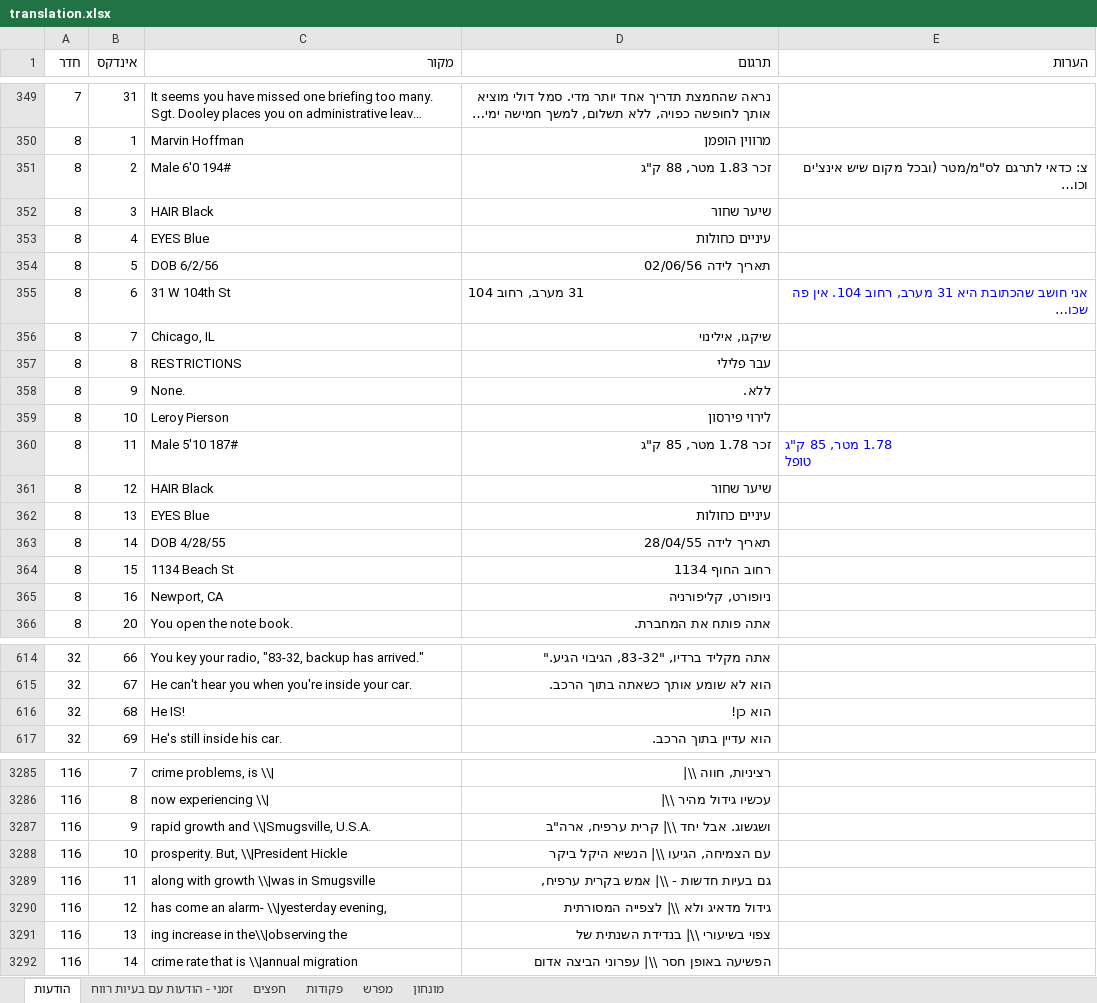
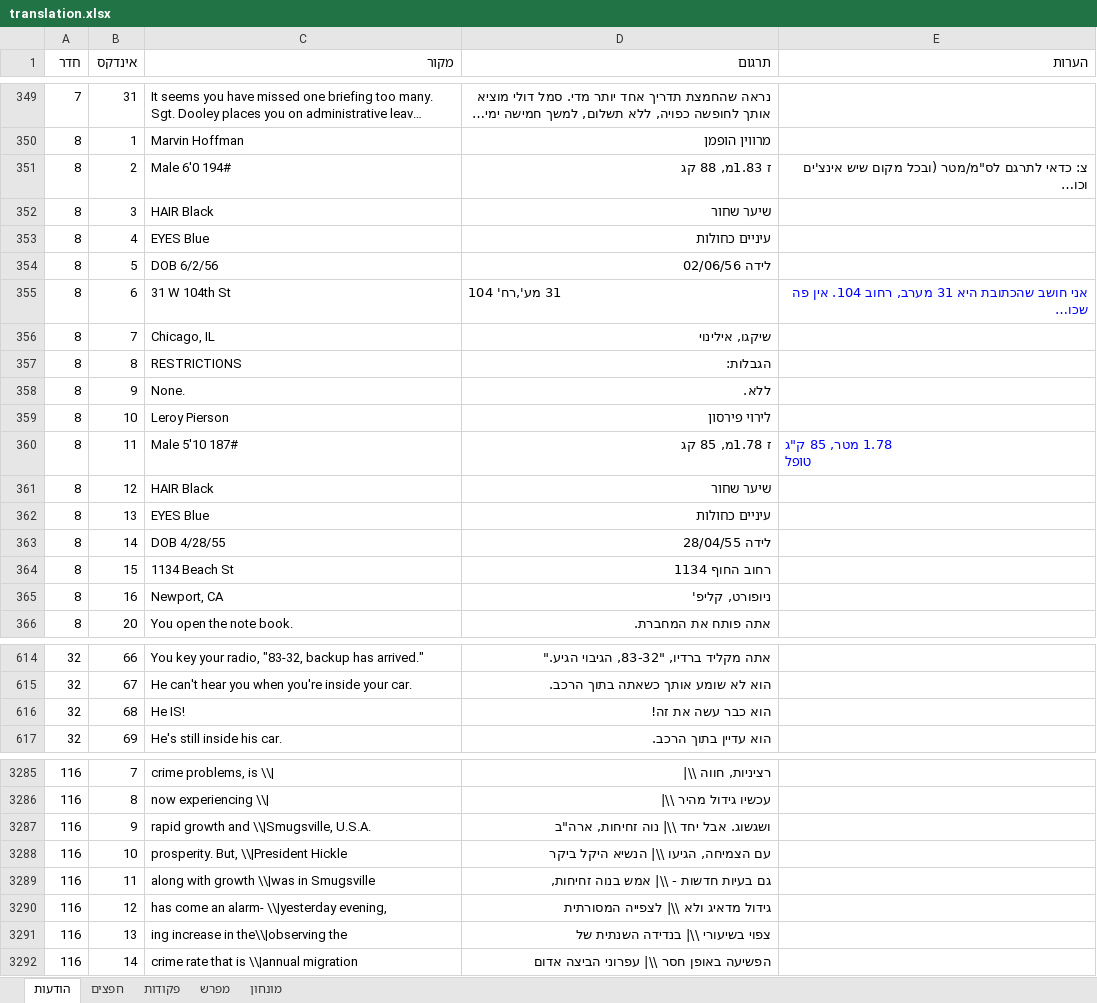
Before and after one commit to adventurebrew/HebrewAdventure, an Excel workbook: pq1/translation.xlsx, sheet הודעות, drawn as a sheet; only a part is shown, gaps mark what is left out; long unchanged cells end in …; values as stored, in another font and other column widths than the file's, no borders; charts and pictures not drawn; the diff names each change by its address in the sheet, - before the commit and + after, or states it on an @@ line.

```diff
--- a/pq1/translation.xlsx (sheet הודעות)
+++ b/pq1/translation.xlsx (sheet הודעות)
-sheet tab: זמני - הודעות עם בעיות רווח
-D351 (תרגום): זכר 1.83 מטר, 88 ק"ג
+D351 (תרגום): ז 1.83מ, 88 קג
-D354 (תרגום): תאריך לידה 02/06/56
+D354 (תרגום): לידה 02/06/56
-D355 (תרגום): 31 מערב, רחוב 104
+D355 (תרגום): 31 מע',רח' 104
-D357 (תרגום): עבר פלילי
+D357 (תרגום): הגבלות:
-D360 (תרגום): זכר 1.78 מטר, 85 ק"ג
+D360 (תרגום): ז 1.78מ, 85 קג
-D363 (תרגום): תאריך לידה 28/04/55
+D363 (תרגום): לידה 28/04/55
-D365 (תרגום): ניופורט, קליפורניה
+D365 (תרגום): ניופורט, קליפ'
-D616 (תרגום): הוא כן!
+D616 (תרגום): הוא כבר עשה את זה!
-D3287 (תרגום): ושגשוג. אבל יחד \\| קרית ערפיח, ארה"ב
+D3287 (תרגום): ושגשוג. אבל יחד \\| נוה זחיחות, ארה"ב
-D3289 (תרגום): גם בעיות חדשות - \\| אמש בקרית ערפיח,
+D3289 (תרגום): גם בעיות חדשות - \\| אמש בנוה זחיחות,
-D3291 (תרגום): צפוי בשיעורי \\| בנדידת השנתית של
+D3291 (תרגום): צפוי בשיעורי \\| בנדידה השנתית של
```
Also changed, not shown: sheet פקודות, charts or pictures, 6 other files.
